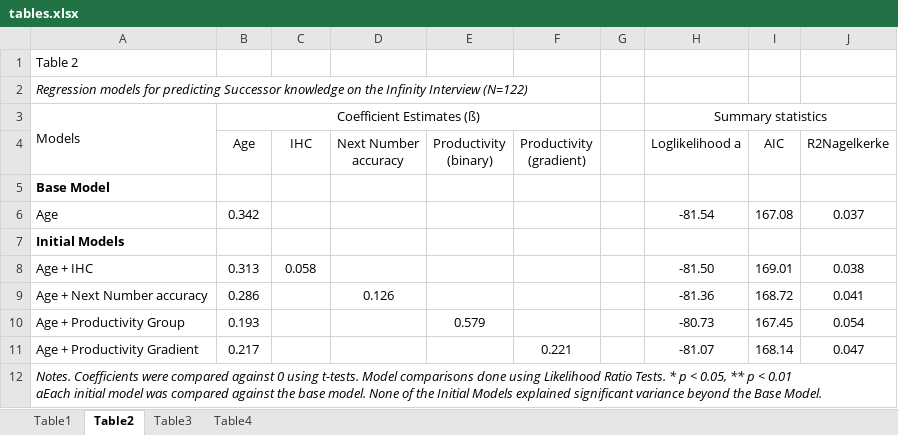
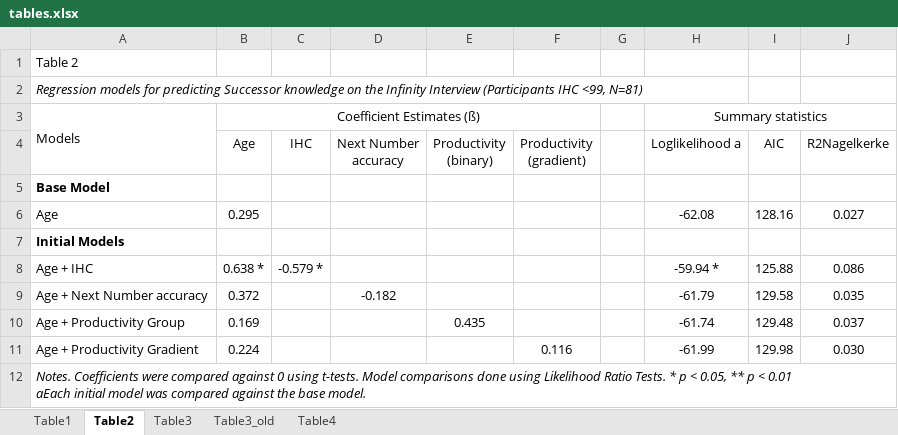
Before and after one commit to rosemschneider/recursion, an Excel workbook: tables.xlsx, sheet Table2, drawn as a sheet; values as stored, in another font and other column widths than the file's, no borders; the diff names each change by its address in the sheet, - before the commit and + after, or states it on an @@ line.

Commit message:
update regression tables

```diff
--- a/tables.xlsx (sheet Table2)
+++ b/tables.xlsx (sheet Table2)
+sheet tab: Table3_old
-A2: …Infinity Interview (N=122)
+A2: …Infinity Interview (Participants IHC <99, N=81)
-B6 (Age): 0.342
+B6 (Age): 0.295
-H6 (Loglikelihood a): -81.54
+H6 (Loglikelihood a): -62.08
-I6 (AIC): 167.08
+I6 (AIC): 128.16
-J6 (R2Nagelkerke): 0.037
+J6 (R2Nagelkerke): 0.027
-B8 (Age): 0.313
+B8 (Age): 0.638 *
-C8 (IHC): 0.058
+C8 (IHC): -0.579 *
-H8 (Loglikelihood a): -81.50
+H8 (Loglikelihood a): -59.94 *
-I8 (AIC): 169.01
+I8 (AIC): 125.88
-J8 (R2Nagelkerke): 0.038
+J8 (R2Nagelkerke): 0.086
-B9 (Age): 0.286
+B9 (Age): 0.372
-D9 (Next Number accuracy): 0.126
+D9 (Next Number accuracy): -0.182
-H9 (Loglikelihood a): -81.36
+H9 (Loglikelihood a): -61.79
-I9 (AIC): 168.72
+I9 (AIC): 129.58
-J9 (R2Nagelkerke): 0.041
+J9 (R2Nagelkerke): 0.035
-B10 (Age): 0.193
+B10 (Age): 0.169
-E10 (Productivity (binary)): 0.579
+E10 (Productivity (binary)): 0.435
-H10 (Loglikelihood a): -80.73
+H10 (Loglikelihood a): -61.74
-I10 (AIC): 167.45
+I10 (AIC): 129.48
-J10 (R2Nagelkerke): 0.054
+J10 (R2Nagelkerke): 0.037
-B11 (Age): 0.217
+B11 (Age): 0.224
-F11 (Productivity (gradient)): 0.221
+F11 (Productivity (gradient)): 0.116
-H11 (Loglikelihood a): -81.07
+H11 (Loglikelihood a): -61.99
-I11 (AIC): 168.14
+I11 (AIC): 129.98
-J11 (R2Nagelkerke): 0.047
+J11 (R2Nagelkerke): 0.030
-A12: …base model. None of the Initial Models explained significant variance beyond the Base Model.
+A12: …base model.
```
Also changed, not shown: sheet Table3, sheet Table4, 1 other file.
